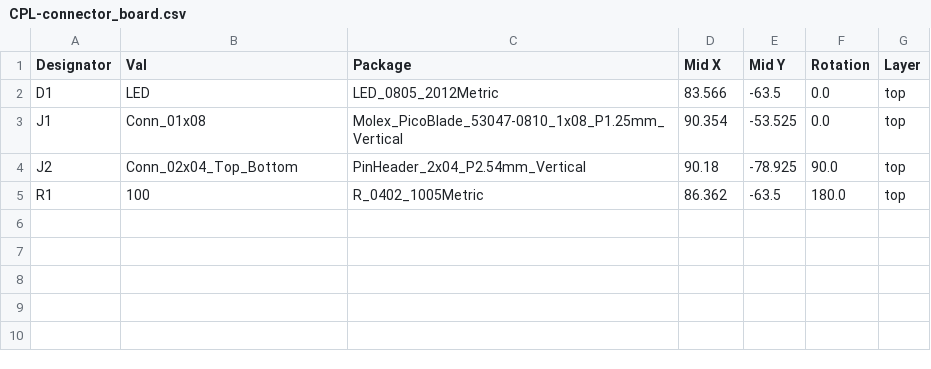
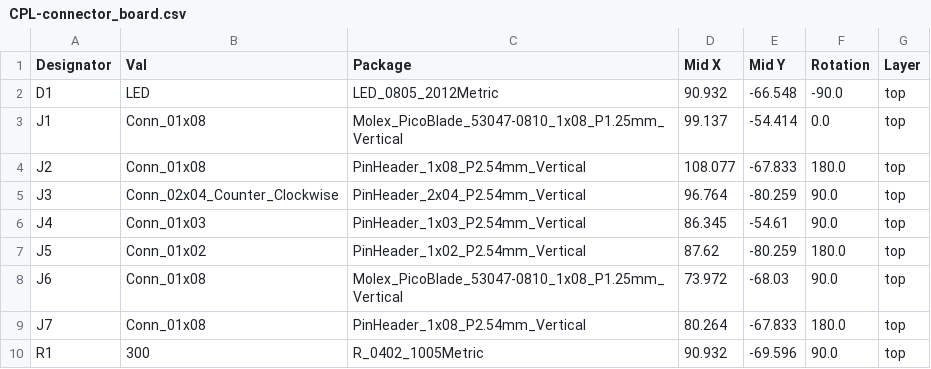
Before and after one commit to PisterLab/scum-dev-board, a CSV file: sulu-programmer/jlcpcb/production_files/CPL-connector_board.csv, drawn as a sheet.

```diff
--- a/sulu-programmer/jlcpcb/production_files/CPL-connector_board.csv
+++ b/sulu-programmer/jlcpcb/production_files/CPL-connector_board.csv
@@ -1,5 +1,10 @@
 Designator,Val,Package,Mid X,Mid Y,Rotation,Layer
-D1,LED,LED_0805_2012Metric,83.566,-63.5,0.0,top
-J1,Conn_01x08,Molex_PicoBlade_53047-0810_1x08_P1.25mm_Vertical,90.354,-53.525,0.0,top
-J2,Conn_02x04_Top_Bottom,PinHeader_2x04_P2.54mm_Vertical,90.18,-78.925,90.0,top
-R1,100,R_0402_1005Metric,86.362,-63.5,180.0,top
+D1,LED,LED_0805_2012Metric,90.932,-66.548,-90.0,top
+J1,Conn_01x08,Molex_PicoBlade_53047-0810_1x08_P1.25mm_Vertical,99.137,-54.414,0.0,top
+J2,Conn_01x08,PinHeader_1x08_P2.54mm_Vertical,108.077,-67.833,180.0,top
+J3,Conn_02x04_Counter_Clockwise,PinHeader_2x04_P2.54mm_Vertical,96.764,-80.259,90.0,top
+J4,Conn_01x03,PinHeader_1x03_P2.54mm_Vertical,86.345,-54.61,90.0,top
+J5,Conn_01x02,PinHeader_1x02_P2.54mm_Vertical,87.62,-80.259,180.0,top
+J6,Conn_01x08,Molex_PicoBlade_53047-0810_1x08_P1.25mm_Vertical,73.972,-68.03,90.0,top
+J7,Conn_01x08,PinHeader_1x08_P2.54mm_Vertical,80.264,-67.833,180.0,top
+R1,300,R_0402_1005Metric,90.932,-69.596,90.0,top
```
Also changed, not shown: sulu-programmer/jlcpcb/production_files/BOM-connector_board.csv, 19 other files.
